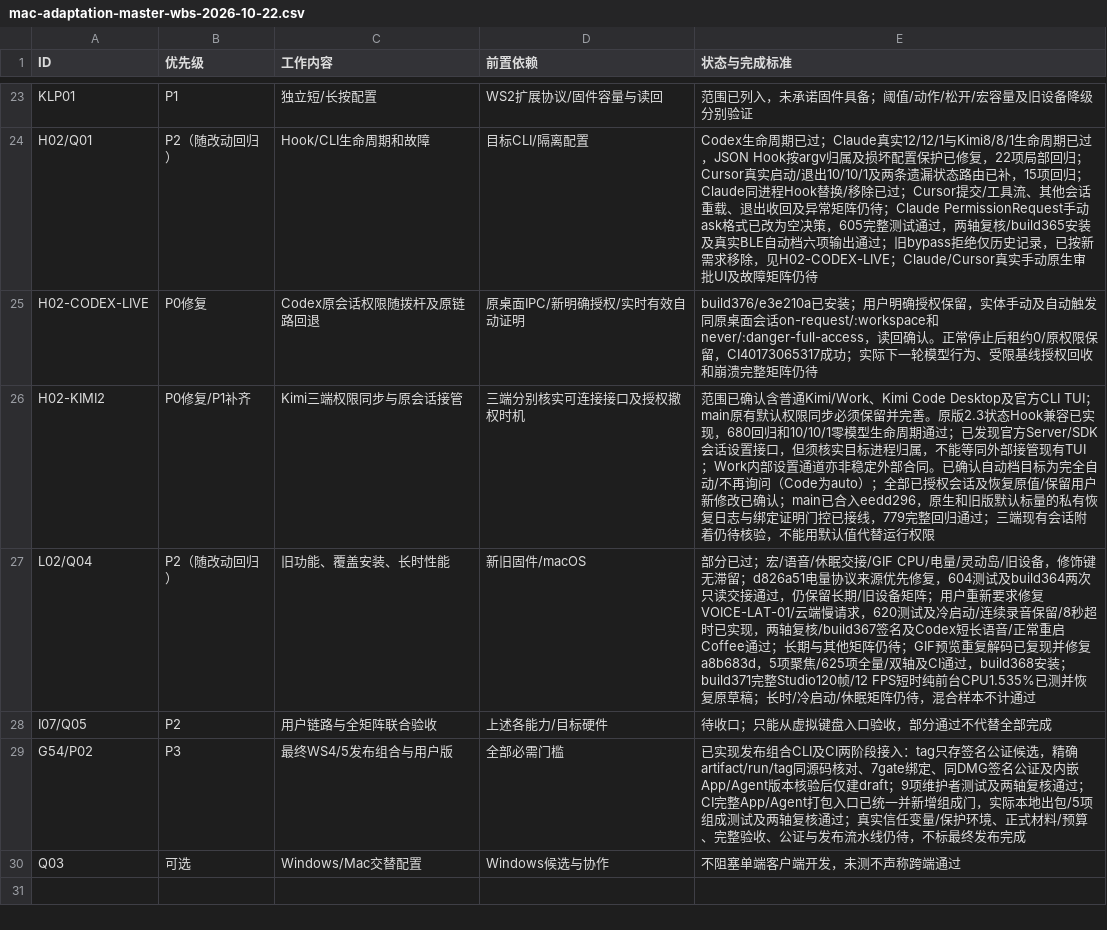
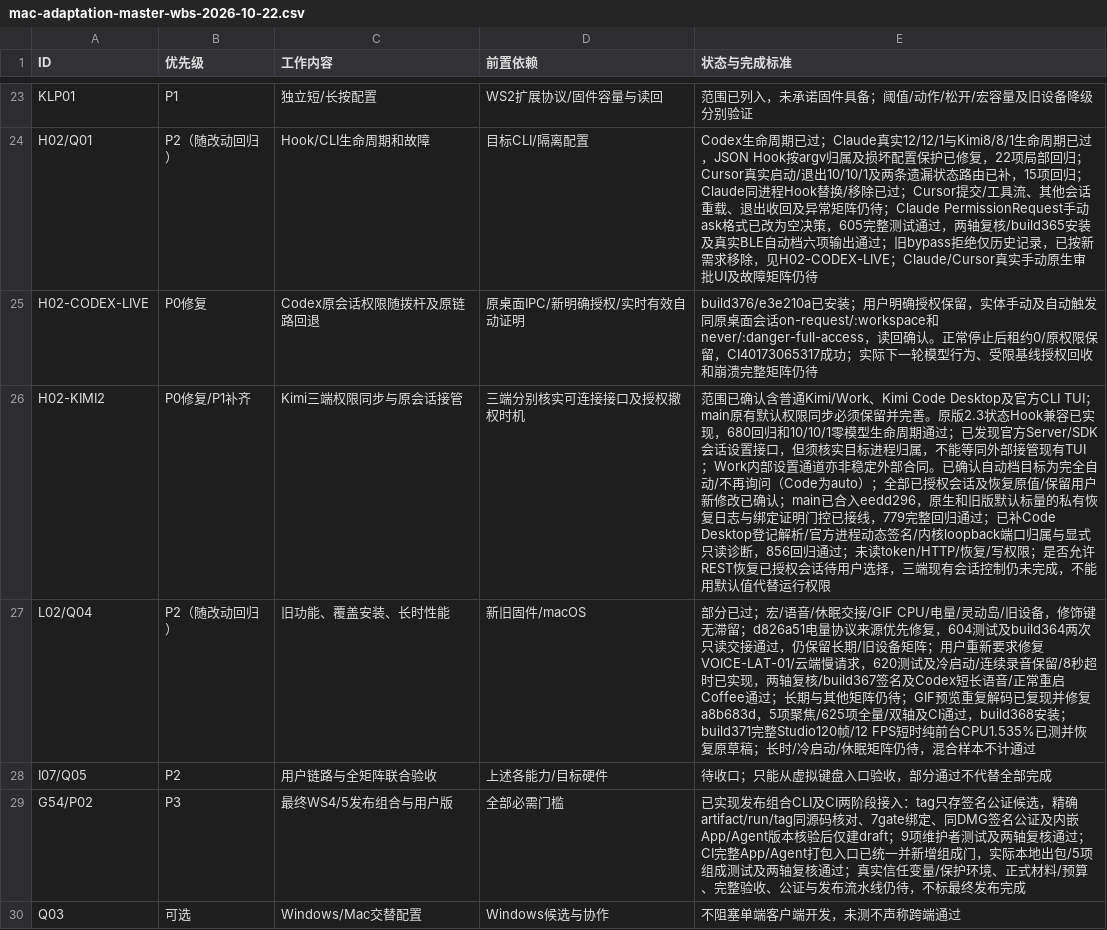
Before and after one commit to AhakeyAI/desktop, a CSV file: docs/ahastudio/mac-adaptation-master-wbs-2026-10-22.csv, drawn as a sheet; only a part is shown, gaps mark what is left out.

Commit message:
feat(mac): verify official Kimi Desktop instances without touching sessions

```diff
--- a/docs/ahastudio/mac-adaptation-master-wbs-2026-10-22.csv
+++ b/docs/ahastudio/mac-adaptation-master-wbs-2026-10-22.csv
@@ -25,3 +25,3 @@ H02/Q01,P2（随改动回归）,Hook/CLI生命周期和故障,目标CLI/隔离
 H02-CODEX-LIVE,P0修复,Codex原会话权限随拨杆及原链路回退,原桌面IPC/新明确授权/实时有效自动证明,build376/e3e210a已安装；用户明确授权保留，实体手动及自动触发同原桌面会话on-request/:workspace和never/:danger-full-access，读回确认。正常停止后租约0/原权限保留，CI40173065317成功；实际下一轮模型行为、受限基线授权回收和崩溃完整矩阵仍待
-H02-KIMI2,P0修复/P1补齐,Kimi三端权限同步与原会话接管,三端分别核实可连接接口及授权撤权时机,范围已确认含普通Kimi/Work、Kimi Code Desktop及官方CLI TUI；main原有默认权限同步必须保留并完善。原版2.3状态Hook兼容已实现，680回归和10/10/1零模型生命周期通过；已发现官方Server/SDK会话设置接口，但须核实目标进程归属，不能等同外部接管现有TUI；Work内部设置通道亦非稳定外部合同。已确认自动档目标为完全自动/不再询问（Code为auto）；全部已授权会话及恢复原值/保留用户新修改已确认；main已合入eedd296，原生和旧版默认标量的私有恢复日志与绑定证明门控已接线，779完整回归通过；三端现有会话附着仍待核验，不能用默认值代替运行权限
+H02-KIMI2,P0修复/P1补齐,Kimi三端权限同步与原会话接管,三端分别核实可连接接口及授权撤权时机,范围已确认含普通Kimi/Work、Kimi Code Desktop及官方CLI TUI；main原有默认权限同步必须保留并完善。原版2.3状态Hook兼容已实现，680回归和10/10/1零模型生命周期通过；已发现官方Server/SDK会话设置接口，但须核实目标进程归属，不能等同外部接管现有TUI；Work内部设置通道亦非稳定外部合同。已确认自动档目标为完全自动/不再询问（Code为auto）；全部已授权会话及恢复原值/保留用户新修改已确认；main已合入eedd296，原生和旧版默认标量的私有恢复日志与绑定证明门控已接线，779完整回归通过；已补Code Desktop登记解析/官方进程动态签名/内核loopback端口归属与显式只读诊断，856回归通过；未读token/HTTP/恢复/写权限；是否允许REST恢复已授权会话待用户选择，三端现有会话控制仍未完成，不能用默认值代替运行权限
 L02/Q04,P2（随改动回归）,旧功能、覆盖安装、长时性能,新旧固件/macOS,部分已过；宏/语音/休眠交接/GIF CPU/电量/灵动岛/旧设备，修饰键无滞留；d826a51电量协议来源优先修复，604测试及build364两次只读交接通过，仍保留长期/旧设备矩阵；用户重新要求修复VOICE-LAT-01/云端慢请求，620测试及冷启动/连续录音保留/8秒超时已实现，两轴复核/build367签名及Codex短长语音/正常重启Coffee通过；长期与其他矩阵仍待；GIF预览重复解码已复现并修复a8b683d，5项聚焦/625项全量/双轴及CI通过，build368安装；build371完整Studio120帧/12 FPS短时纯前台CPU1.535%已测并恢复原草稿；长时/冷启动/休眠矩阵仍待，混合样本不计通过
```
Also changed, not shown: 11 other files.
